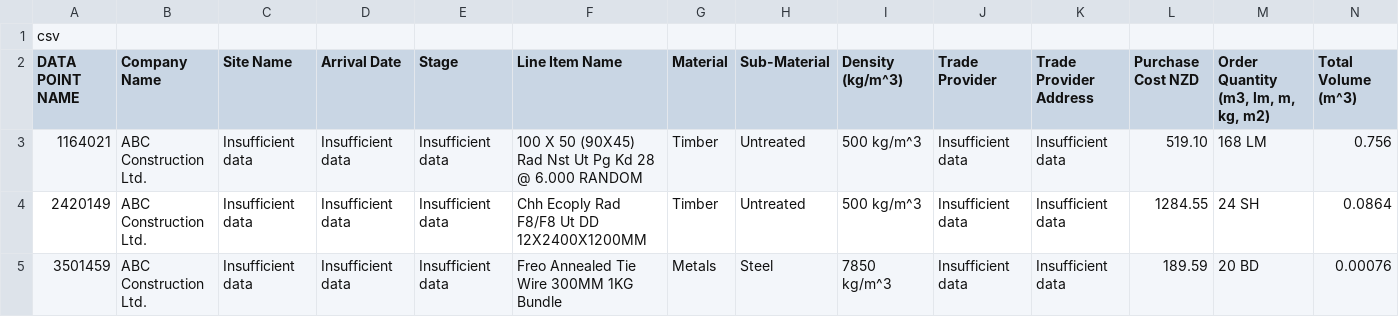
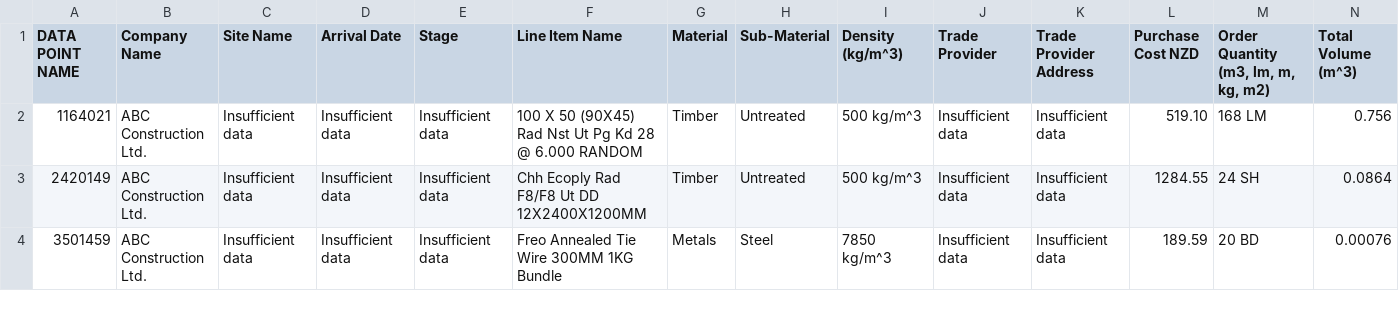
Before and after one commit to tne-ai/app-whiskey, a CSV file: Data/image_input_line_items.csv, drawn as a sheet; only a part is shown; rows hold the shown columns only; the diff names each change by its address in the sheet, - before the commit and + after, or states it on an @@ line.

Commit message:
Update image_input_line_items.csv

```diff
--- a/Data/image_input_line_items.csv
+++ b/Data/image_input_line_items.csv
-row 1: csv
```
